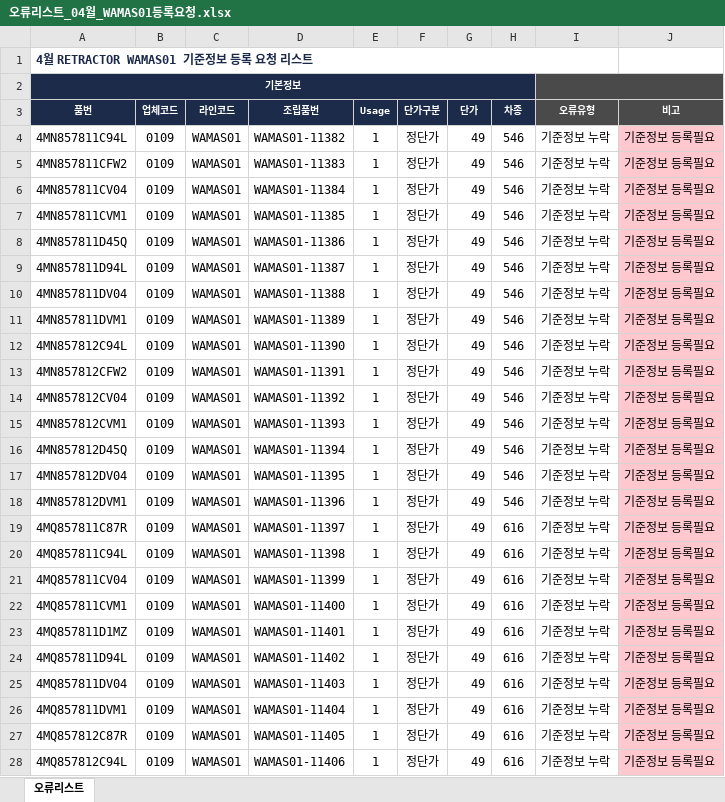
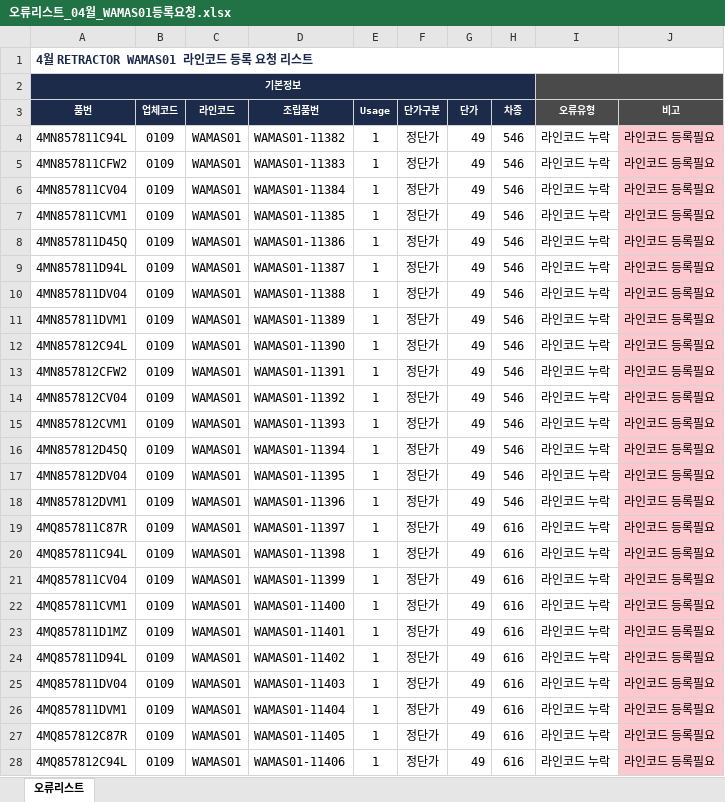
Before and after one commit to ha-giwan1203/GIWANOS_AgentOS, an Excel workbook: 05_생산실적/조립비정산/05월/오류리스트_04월_WAMAS01등록요청.xlsx, sheet 오류리스트, drawn as a sheet; only a part is shown; values as stored, in another font and other column widths than the file's, no borders; the diff covers the shown part only; the diff names each change by its address in the sheet, - before the commit and + after, or states it on an @@ line.

Commit message:
fix WAMAS01 line-code request list

```diff
--- a/05_생산실적/조립비정산/05월/오류리스트_04월_WAMAS01등록요청.xlsx (sheet 오류리스트)
+++ b/05_생산실적/조립비정산/05월/오류리스트_04월_WAMAS01등록요청.xlsx (sheet 오류리스트)
-A1 (품번): 4월 RETRACTOR WAMAS01 기준정보 등록 요청 리스트
+A1 (품번): 4월 RETRACTOR WAMAS01 라인코드 등록 요청 리스트
-I4:I28 (오류유형): 기준정보 누락
+I4:I28 (오류유형): 라인코드 누락
-J4:J28 (비고): 기준정보 등록필요
+J4:J28 (비고): 라인코드 등록필요
```
Also changed, not shown: 4 removed rows and 710 edited cells elsewhere in this sheet, 6 other files.
